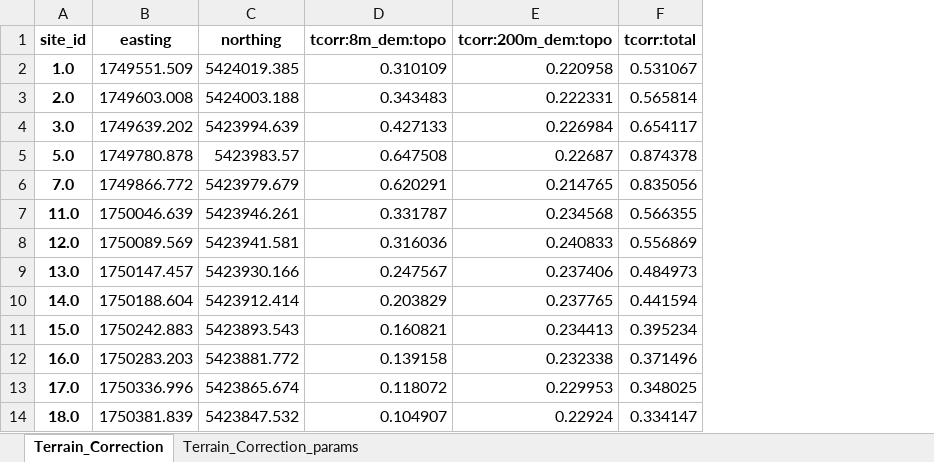
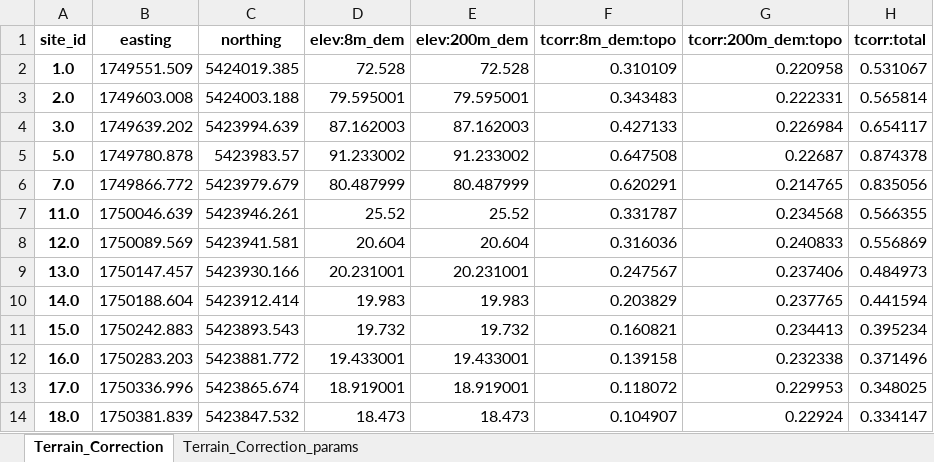
Before and after one commit to GNS-Science/gsolve, an Excel workbook: examples/surveys/terrain_corrections/terrain_correction_results.xlsx, sheet Terrain_Correction, drawn as a sheet; only a part is shown; values as stored, in another font and other column widths than the file's, no borders; the diff names each change by its address in the sheet, - before the commit and + after, or states it on an @@ line.

Commit message:
tcorrs: update example, output include new height columns

```diff
--- a/examples/surveys/terrain_corrections/terrain_correction_results.xlsx (sheet Terrain_Correction)
+++ b/examples/surveys/terrain_corrections/terrain_correction_results.xlsx (sheet Terrain_Correction)
+column D (elev:8m_dem), rows 2-14: 72.528 | 79.595001 | 87.162003 | 91.233002 | 80.487999 | 25.52 | 20.604 | 20.231001 | 19.983 | 19.732 | 19.433001 | 18.919001 | 18.473
+column E (elev:200m_dem), rows 2-14: 72.528 | 79.595001 | 87.162003 | 91.233002 | 80.487999 | 25.52 | 20.604 | 20.231001 | 19.983 | 19.732 | 19.433001 | 18.919001 | 18.473
```
